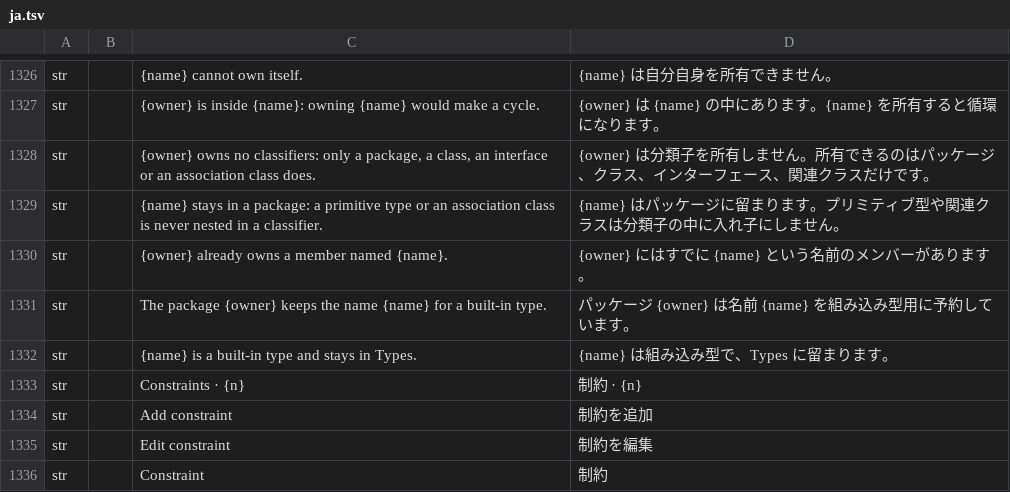
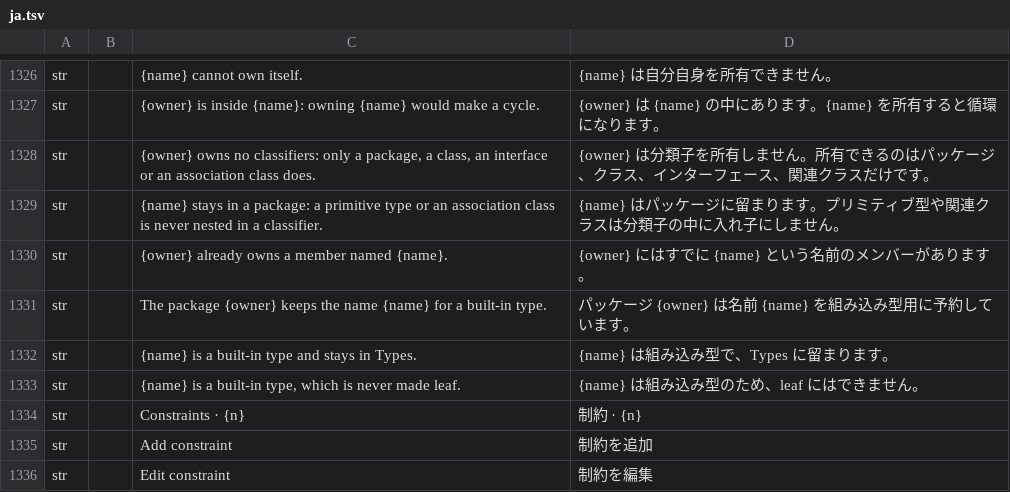
Before and after one commit to software-vision-ai/archforge, a TSV file: crates/ui-egui/src/i18n/ja.tsv, drawn as a sheet; only a part is shown, gaps mark what is left out; the shorter side is filled out with more unchanged rows; the diff names each change by its address in the sheet, - before the commit and + after, or states it on an @@ line.

```diff
--- a/crates/ui-egui/src/i18n/ja.tsv
+++ b/crates/ui-egui/src/i18n/ja.tsv
+row 1333: str |  | {name} is a built-in type, which is never made leaf. | {name} は組み込み型のため、leaf にはできません。
```
Also changed, not shown: crates/ui-egui/src/i18n/de.tsv, crates/ui-egui/src/i18n/en.tsv, 13 other files.
